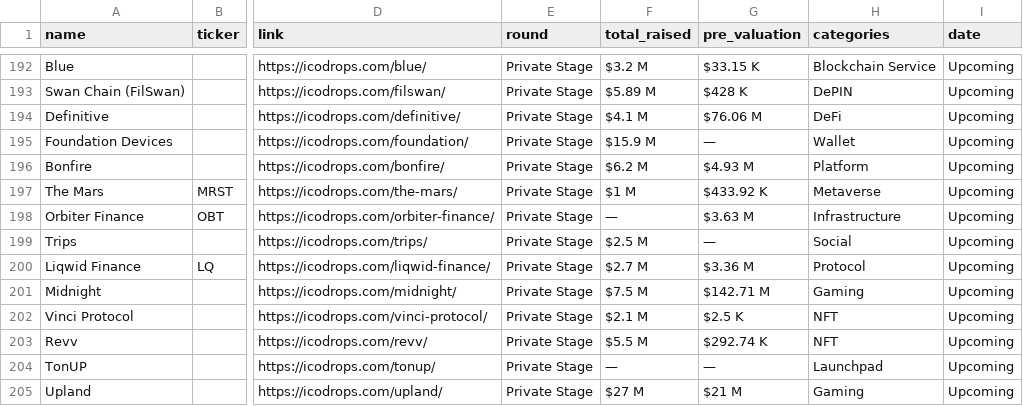
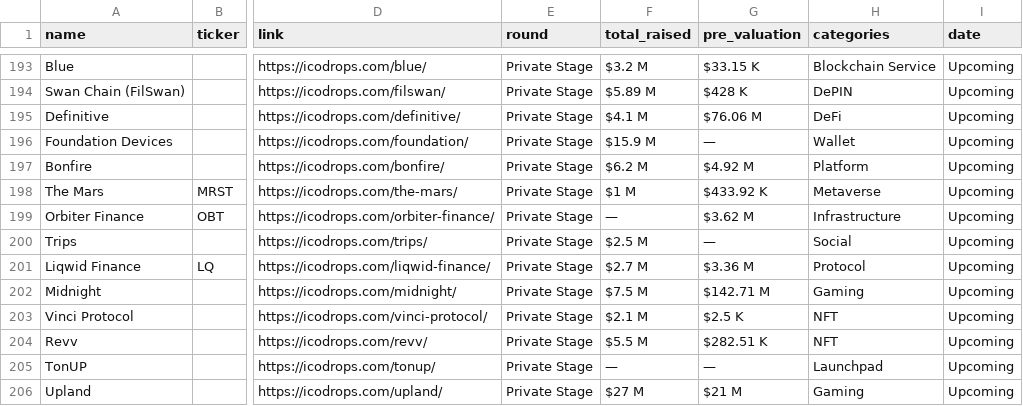
Before and after one commit to Fedric-Reform/ICO-IDO-Dashboard, a CSV file: upcoming.csv, drawn as a sheet; only a part is shown, gaps mark what is left out; addresses are those after the commit; the diff covers the shown part only; the diff names each change by its address in the sheet, - before the commit and + after, or states it on an @@ line.

```diff
--- a/upcoming.csv
+++ b/upcoming.csv
-G197 (pre_valuation): $4.93 M
+G197 (pre_valuation): $4.92 M
-G199 (pre_valuation): $3.63 M
+G199 (pre_valuation): $3.62 M
-G204 (pre_valuation): $292.74 K
+G204 (pre_valuation): $282.51 K
```
Also changed, not shown: 1 added row and 23 edited cells elsewhere in this file, active.csv.
